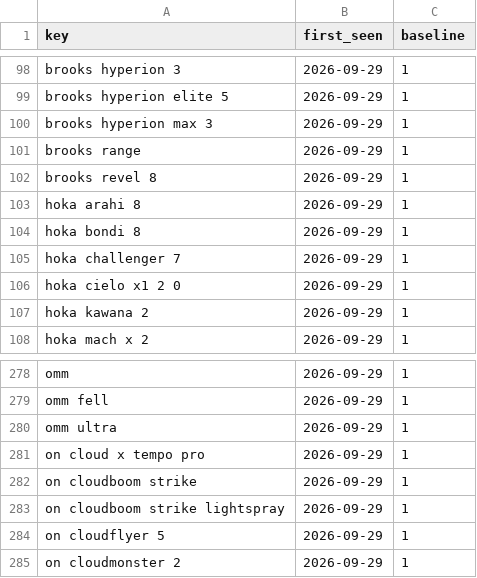
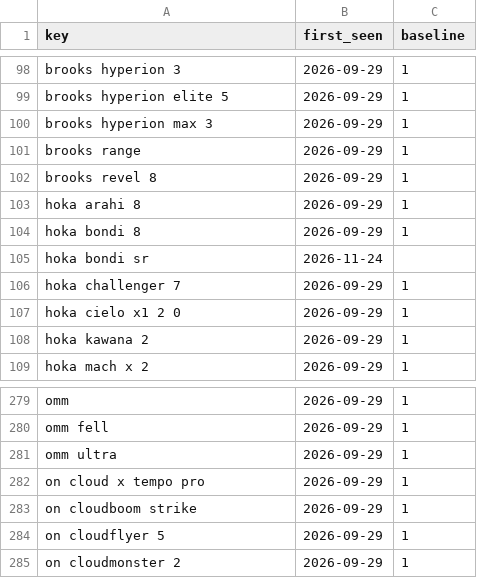
Before and after one commit to ecrawford-c28/shoe-finder, a CSV file: nmfr/data/new-models-baseline.csv, drawn as a sheet; only a part is shown, gaps mark what is left out.

```diff
--- a/nmfr/data/new-models-baseline.csv
+++ b/nmfr/data/new-models-baseline.csv
@@ -104,2 +104,3 @@ hoka arahi 8,2026-09-29,1
 hoka bondi 8,2026-09-29,1
+hoka bondi sr,2026-11-24,
 hoka challenger 7,2026-09-29,1
@@ -282,3 +283,2 @@ on cloud x tempo pro,2026-09-29,1
 on cloudboom strike,2026-09-29,1
-on cloudboom strike lightspray,2026-09-29,1
 on cloudflyer 5,2026-09-29,1
```
Also changed, not shown: nmfr/public/new-models.csv, 2 other files.
